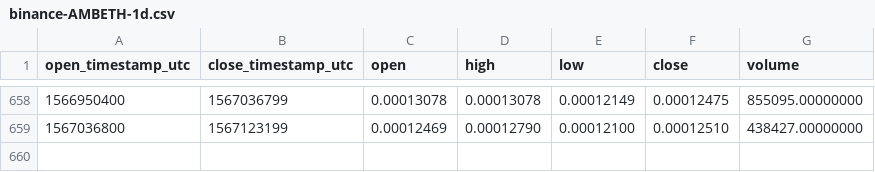
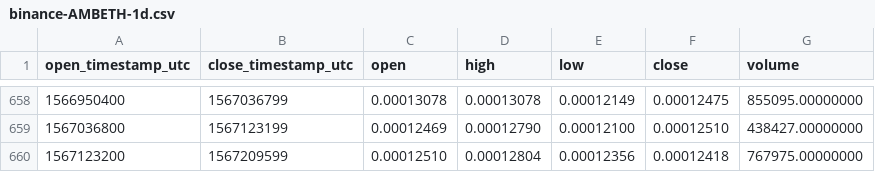
Before and after one commit to cryptobigbro/binance-AMBETH, a CSV file: binance-AMBETH-1d.csv, drawn as a sheet; only a part is shown, gaps mark what is left out.

Commit message:
Update OHLCV data.

```diff
--- a/binance-AMBETH-1d.csv
+++ b/binance-AMBETH-1d.csv
@@ -659 +659,2 @@ open_timestamp_utc,close_timestamp_utc,open,high,low,close,volume
 1567036800,1567123199,0.00012469,0.00012790,0.00012100,0.00012510,438427.00000000
+1567123200,1567209599,0.00012510,0.00012804,0.00012356,0.00012418,767975.00000000
```
Also changed, not shown: 1 other file.
